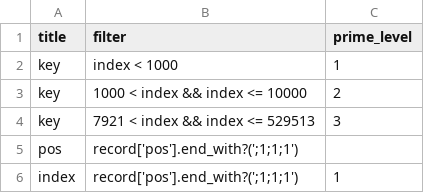
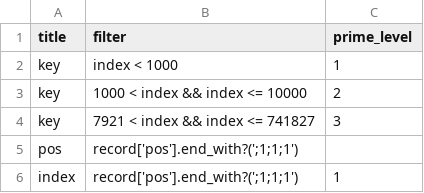
Before and after one commit to VirtualNetworks/ex-eq19.github.io, a CSV file: docs/assets/primes/numberGenerator/python/prime_lists/_data/base.csv, drawn as a sheet.

Commit message:
Update base.csv

```diff
--- a/docs/assets/primes/numberGenerator/python/prime_lists/_data/base.csv
+++ b/docs/assets/primes/numberGenerator/python/prime_lists/_data/base.csv
@@ -3,3 +3,3 @@ key,"index < 1000",1
 key,"1000 < index && index <= 10000",2
-key,"7921 < index && index <= 529513",3
+key,"7921 < index && index <= 741827",3
 pos,"record['pos'].end_with?(';1;1;1')"
```
